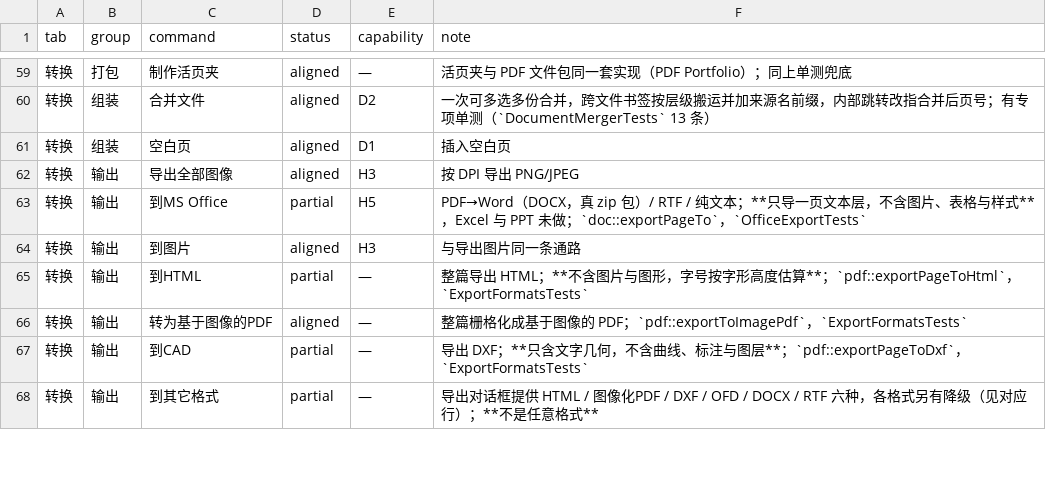
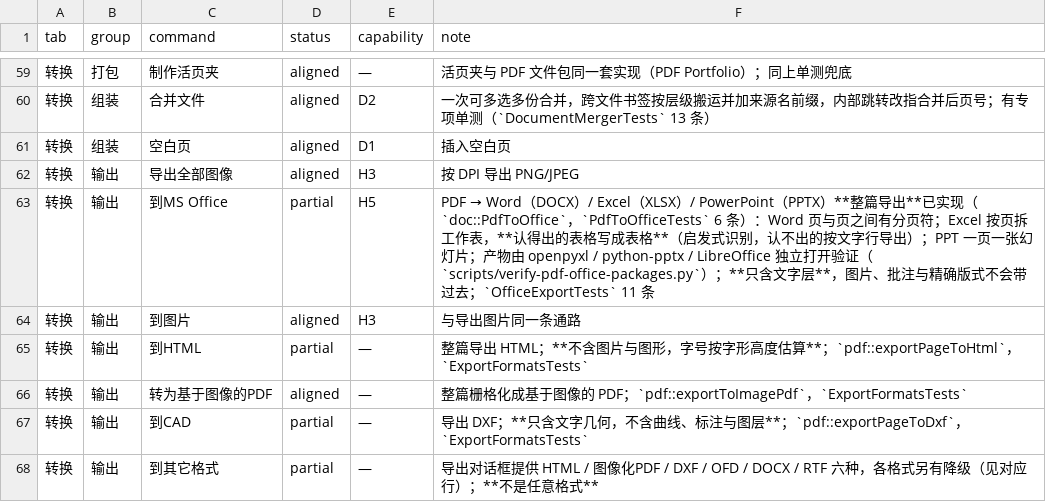
Before and after one commit to fengjutian/Folixa, a CSV file: docs/benchmark/foxit-features.csv, drawn as a sheet; only a part is shown, gaps mark what is left out.

Commit message:
fix: finish H5 office export cleanup and update debt ledger
- Qt6 getItem 去掉不存在的 nitems 参数
- 导出的行/单元格文本去掉排版空白
- 独立校验脚本改子串匹配与 inlineStr 期望值
- H5 欠账收窄到「只剩图片」

```diff
--- a/docs/benchmark/foxit-features.csv
+++ b/docs/benchmark/foxit-features.csv
@@ -62,3 +62,3 @@ tab,group,command,status,capability,note
 转换,输出,导出全部图像,aligned,H3,按 DPI 导出 PNG/JPEG
-转换,输出,到MS Office,partial,H5,PDF→Word（DOCX，真 zip 包）/ RTF / 纯文本；**只导一页文本层，不含图片、表格与样式**，Excel 与 PPT 未做；`doc::exportPageTo`，`OfficeExportTests`
+转换,输出,到MS Office,partial,H5,PDF → Word（DOCX）/ Excel（XLSX）/ PowerPoint（PPTX）**整篇导出**已实现（`doc::PdfToOffice`，`PdfToOfficeTests` 6 条）：Word 页与页之间有分页符；Excel 按页拆工作表，**认得出的表格写成表格**（启发式识别，认不出的按文字行导出）；PPT 一页一张幻灯片；产物由 openpyxl / python-pptx / LibreOffice 独立打开验证（`scripts/verify-pdf-office-packages.py`）；**只含文字层**，图片、批注与精确版式不会带过去；`OfficeExportTests` 11 条
 转换,输出,到图片,aligned,H3,与导出图片同一条通路
```
Also changed, not shown: docs/benchmark/scorecard-debt.csv, 8 other files.
